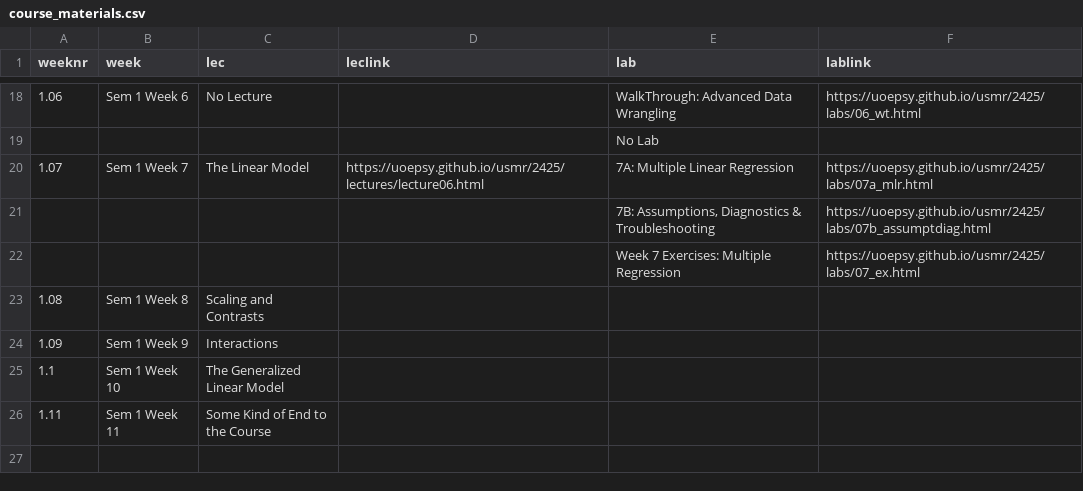
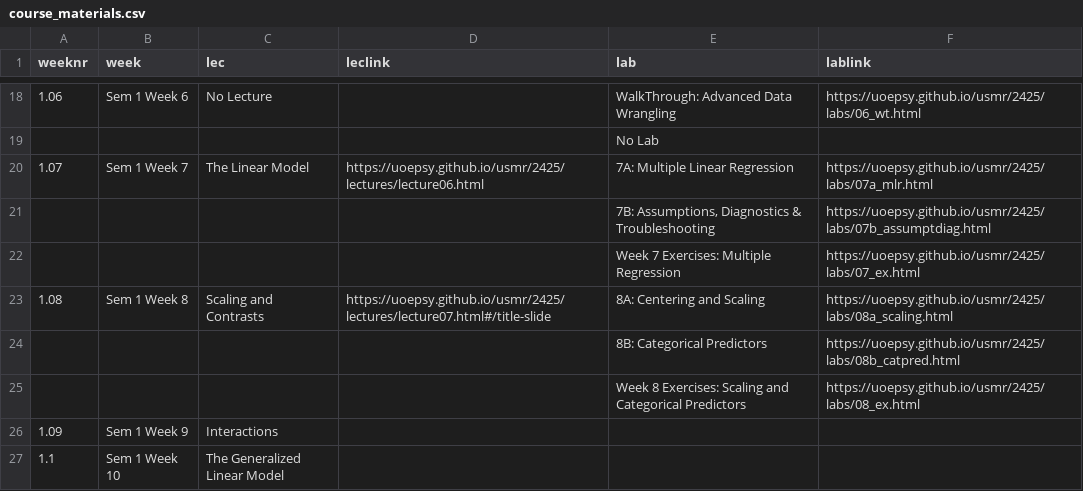
Before and after one commit to uoepsy/usmr, a CSV file: docs/2425/course_materials.csv, drawn as a sheet; only a part is shown, gaps mark what is left out; the shorter side is filled out with more unchanged rows.

```diff
--- a/docs/2425/course_materials.csv
+++ b/docs/2425/course_materials.csv
@@ -22,3 +22,5 @@ weeknr,week,lec,leclink,lab,lablink
 ,,,,Week 7 Exercises: Multiple Regression,https://uoepsy.github.io/usmr/2425/labs/07_ex.html
-1.08,Sem 1 Week 8,Scaling and Contrasts,,,
+1.08,Sem 1 Week 8,Scaling and Contrasts,https://uoepsy.github.io/usmr/2425/lectures/lecture07.html#/title-slide,8A: Centering and Scaling,https://uoepsy.github.io/usmr/2425/labs/08a_scaling.html
+,,,,8B: Categorical Predictors,https://uoepsy.github.io/usmr/2425/labs/08b_catpred.html
+,,,,Week 8 Exercises: Scaling and Categorical Predictors,https://uoepsy.github.io/usmr/2425/labs/08_ex.html
 1.09,Sem 1 Week 9,Interactions,,,
```
Also changed, not shown: 1 other file.
